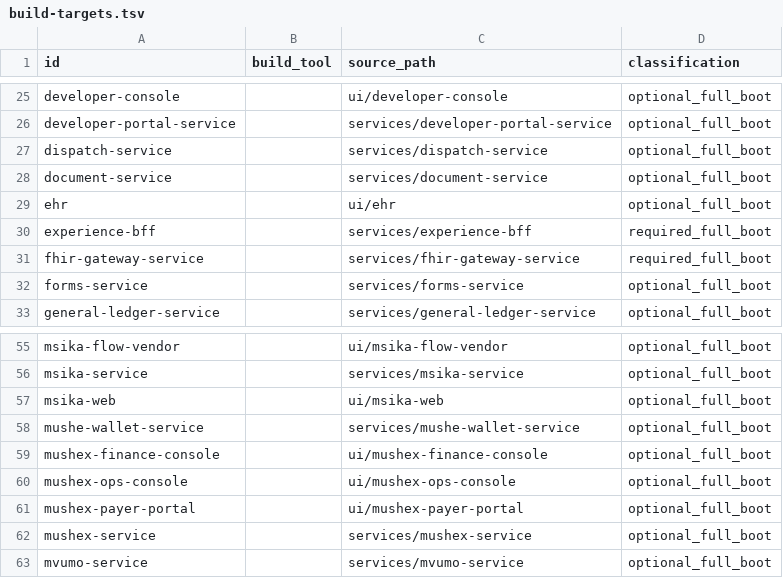
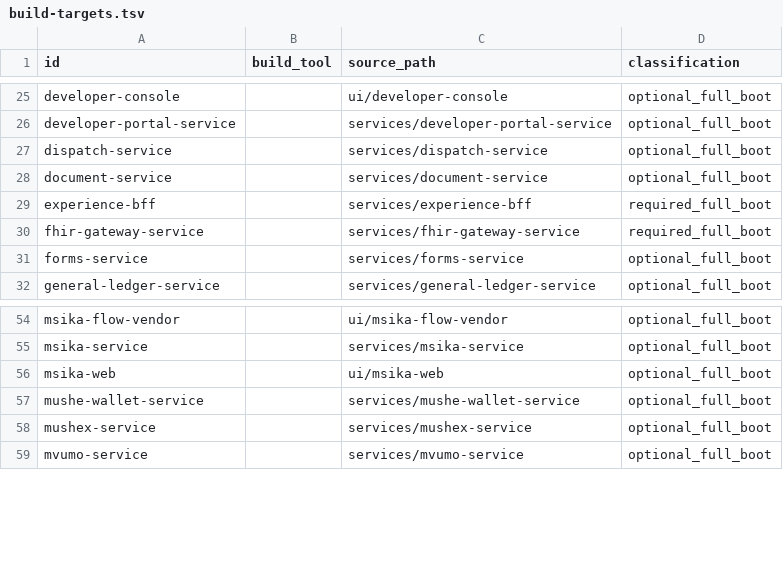
Before and after one commit to rtgongora/Impilo-vNext, a TSV file: reports/full-boot/build-targets.tsv, drawn as a sheet; only a part is shown, gaps mark what is left out; the diff names each change by its address in the sheet, - before the commit and + after, or states it on an @@ line.

```diff
--- a/reports/full-boot/build-targets.tsv
+++ b/reports/full-boot/build-targets.tsv
-row 29: ehr |  | ui/ehr | optional_full_boot
-row 59: mushex-finance-console |  | ui/mushex-finance-console | optional_full_boot
-row 60: mushex-ops-console |  | ui/mushex-ops-console | optional_full_boot
-row 61: mushex-payer-portal |  | ui/mushex-payer-portal | optional_full_boot
```
Also changed, not shown: reports/product/core-transaction-completion-matrix.csv, reports/product/core-transaction-journey-maps.csv, 51 other files.
